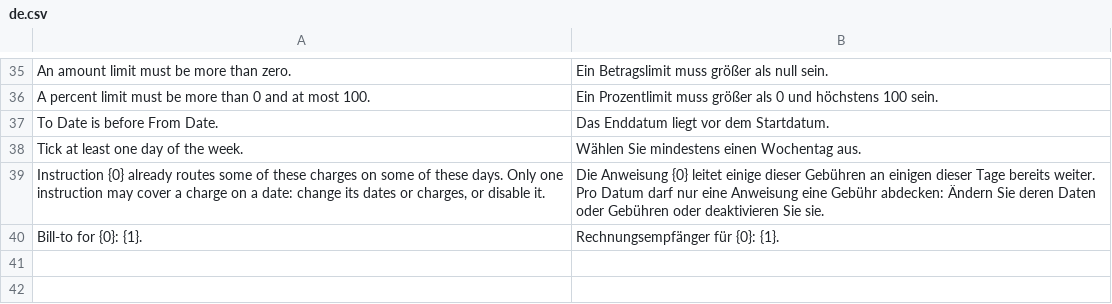
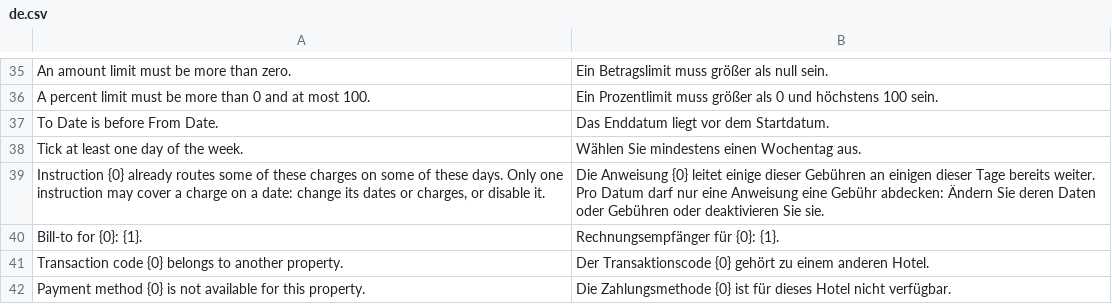
Before and after one commit to pmwanje2/kamra, a CSV file: kamra/translations/de.csv, drawn as a sheet; only a part is shown, gaps mark what is left out; the diff names each change by its address in the sheet, - before the commit and + after, or states it on an @@ line.

```diff
--- a/kamra/translations/de.csv
+++ b/kamra/translations/de.csv
+row 41: Transaction code {0} belongs to another property. | Der Transaktionscode {0} gehört zu einem anderen Hotel.
+row 42: Payment method {0} is not available for this property. | Die Zahlungsmethode {0} ist für dieses Hotel nicht verfügbar.
```
Also changed, not shown: kamra/translations/ar.csv, kamra/translations/es.csv, 31 other files.
